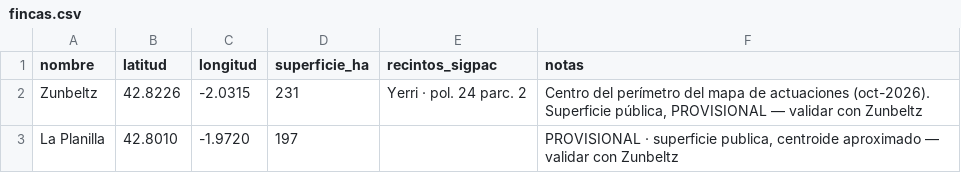
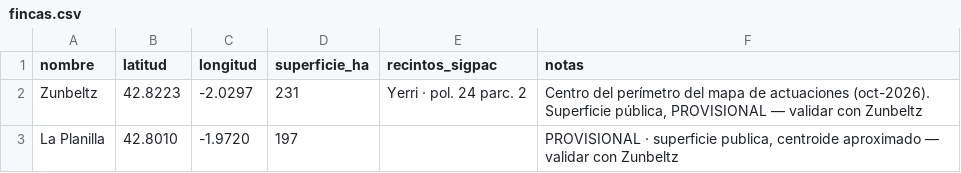
Before and after one commit to JosuIru/nuevo-ser, a CSV file: apps/solera-zunbeltz/content/espacio/fincas.csv, drawn as a sheet.

```diff
--- a/apps/solera-zunbeltz/content/espacio/fincas.csv
+++ b/apps/solera-zunbeltz/content/espacio/fincas.csv
@@ -1,3 +1,3 @@
 nombre;latitud;longitud;superficie_ha;recintos_sigpac;notas
-Zunbeltz;42.8226;-2.0315;231;Yerri · pol. 24 parc. 2;Centro del perímetro del mapa de actuaciones (oct-2026). Superficie pública, PROVISIONAL — validar con Zunbeltz
+Zunbeltz;42.8223;-2.0297;231;Yerri · pol. 24 parc. 2;Centro del perímetro del mapa de actuaciones (oct-2026). Superficie pública, PROVISIONAL — validar con Zunbeltz
 La Planilla;42.8010;-1.9720;197;;PROVISIONAL · superficie publica, centroide aproximado — validar con Zunbeltz
```
Also changed, not shown: apps/solera-zunbeltz/content/espacio/puntos.csv, apps/solera-zunbeltz/content/espacio/zonas.csv, 1 other file.
